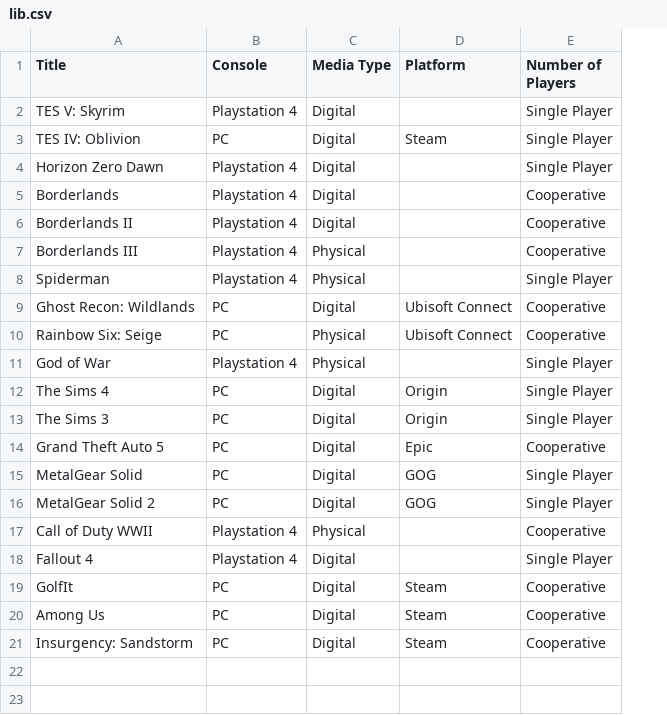
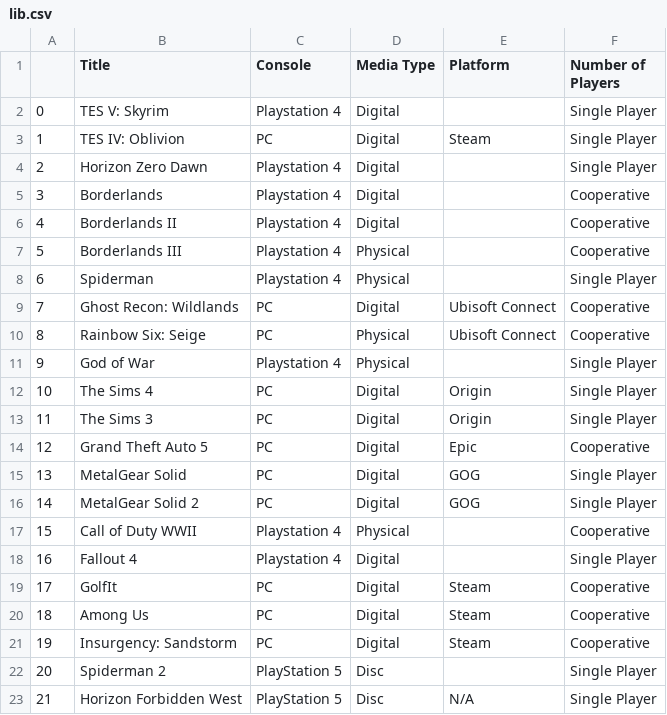
Before and after one commit to atbreen/PyLedger, a CSV file: lib.csv, drawn as a sheet; the diff names each change by its address in the sheet, - before the commit and + after, or states it on an @@ line.

```diff
--- a/lib.csv
+++ b/lib.csv
+column A, rows 2-21: 0 | 1 | 2 | 3 | 4 | 5 | 6 | 7 | 8 | 9 | 10 | 11 | 12 | 13 | 14 | 15 | 16 | 17 | 18 | 19
+row 22: 20 | Spiderman 2 | PlayStation 5 | Disc |  | Single Player
+row 23: 21 | Horizon Forbidden West | PlayStation 5 | Disc | N/A | Single Player
```
Also changed, not shown: 5 other files.
